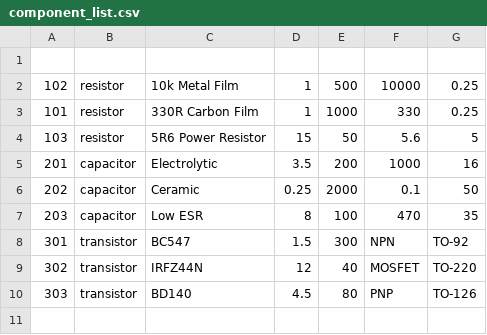
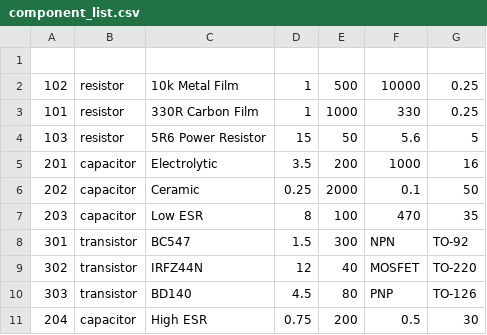
Before and after one commit to SrThePedro/Python-Programing-Project---Electronic-Component-Inventory-System, a CSV file: component_list.csv, drawn as a sheet.

```diff
--- a/component_list.csv
+++ b/component_list.csv
@@ -10 +10,2 @@
 303,transistor,BD140,4.5,80,PNP,TO-126
+204,capacitor,High ESR,0.75,200,0.5,30
```
Also changed, not shown: 1 other file.
